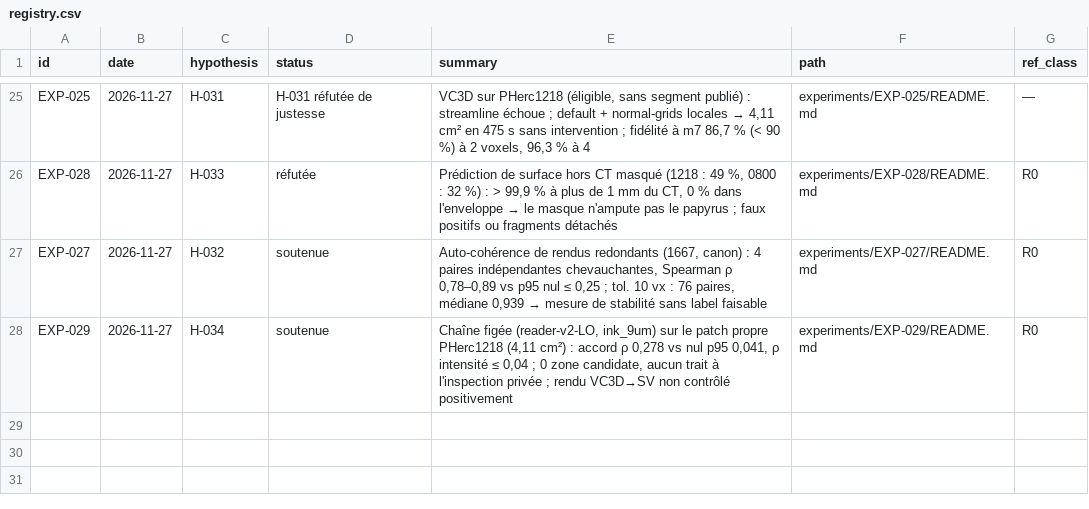
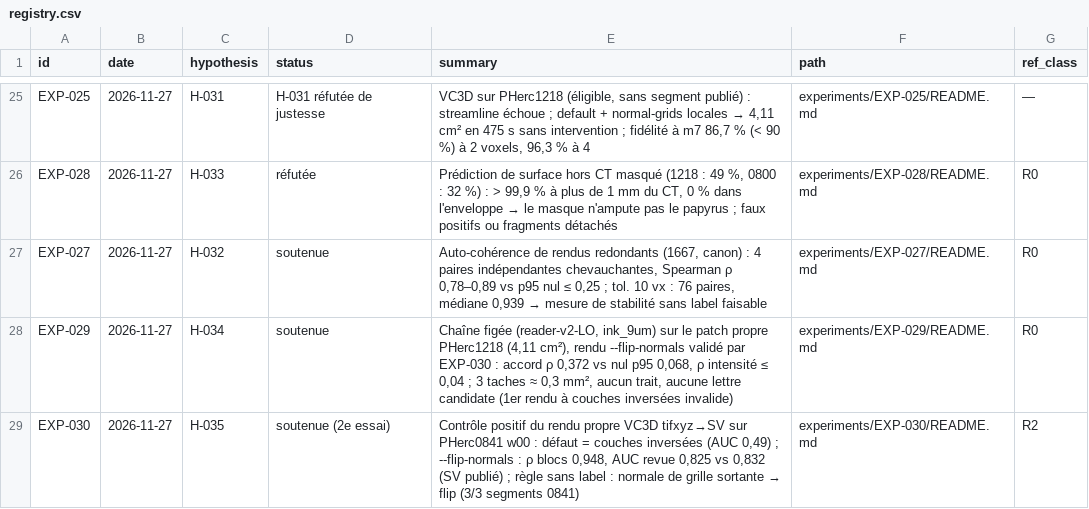
Before and after one commit to nevenfo/vesuvius-autonomous-research, a CSV file: experiments/registry.csv, drawn as a sheet; only a part is shown, gaps mark what is left out.

```diff
--- a/experiments/registry.csv
+++ b/experiments/registry.csv
@@ -27,2 +27,3 @@ EXP-028,2026-11-27,H-033,réfutée,"Prédiction de surface hors CT masqué (1218
 EXP-027,2026-11-27,H-032,soutenue,"Auto-cohérence de rendus redondants (1667, canon) : 4 paires indépendantes chevauchantes, Spearman ρ 0,78–0,89 vs p95 nul ≤ 0,25 ; tol. 10 vx : 76 paires, médiane 0,939 → mesure de stabilité sans label faisable",experiments/EXP-027/README.md,R0
-EXP-029,2026-11-27,H-034,soutenue,"Chaîne figée (reader-v2-LO, ink_9um) sur le patch propre PHerc1218 (4,11 cm²) : accord ρ 0,278 vs nul p95 0,041, ρ intensité ≤ 0,04 ; 0 zone candidate, aucun trait à l'inspection privée ; rendu VC3D→SV non contrôlé positivement",experiments/EXP-029/README.md,R0
+EXP-029,2026-11-27,H-034,soutenue,"Chaîne figée (reader-v2-LO, ink_9um) sur le patch propre PHerc1218 (4,11 cm²), rendu --flip-normals validé par EXP-030 : accord ρ 0,372 vs nul p95 0,068, ρ intensité ≤ 0,04 ; 3 taches ≈ 0,3 mm², aucun trait, aucune lettre candidate (1er rendu à couches inversées invalide)",experiments/EXP-029/README.md,R0
+EXP-030,2026-11-27,H-035,soutenue (2e essai),"Contrôle positif du rendu propre VC3D tifxyz→SV sur PHerc0841 w00 : défaut = couches inversées (AUC 0,49) ; --flip-normals : ρ blocs 0,948, AUC revue 0,825 vs 0,832 (SV publié) ; règle sans label : normale de grille sortante → flip (3/3 segments 0841)",experiments/EXP-030/README.md,R2
```
Also changed, not shown: 10 other files.
